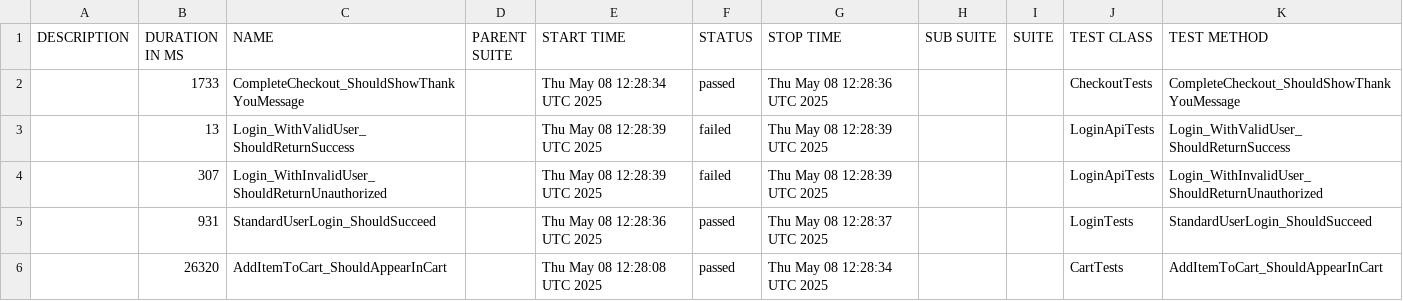
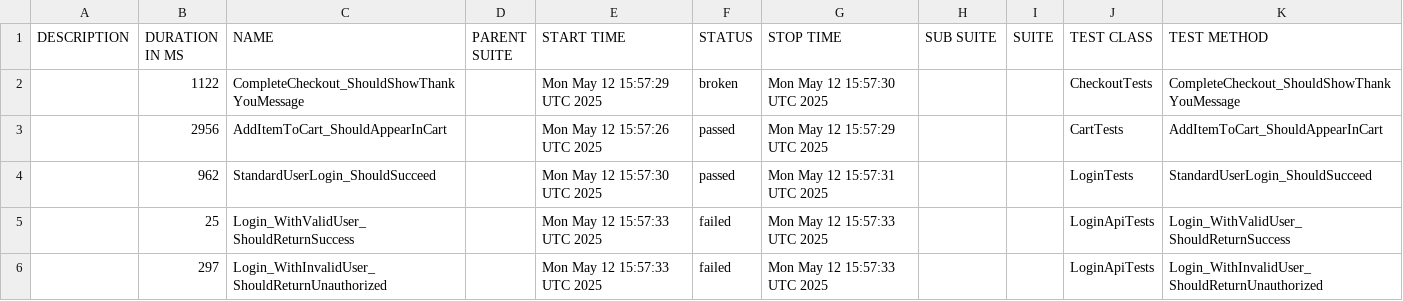
Before and after one commit to Orlin89/Saucedemo-QA-Automation, a CSV file: allure/data/suites.csv, drawn as a sheet.

```diff
--- a/allure/data/suites.csv
+++ b/allure/data/suites.csv
@@ -1,6 +1,6 @@
 "DESCRIPTION","DURATION IN MS","NAME","PARENT SUITE","START TIME","STATUS","STOP TIME","SUB SUITE","SUITE","TEST CLASS","TEST METHOD"
-"","1733","CompleteCheckout_ShouldShowThankYouMessage","","Thu May 08 12:28:34 UTC 2025","passed","Thu May 08 12:28:36 UTC 2025","","","CheckoutTests","CompleteCheckout_ShouldShowThankYouMessage"
-"","13","Login_WithValidUser_ShouldReturnSuccess","","Thu May 08 12:28:39 UTC 2025","failed","Thu May 08 12:28:39 UTC 2025","","","LoginApiTests","Login_WithValidUser_ShouldReturnSuccess"
-"","307","Login_WithInvalidUser_ShouldReturnUnauthorized","","Thu May 08 12:28:39 UTC 2025","failed","Thu May 08 12:28:39 UTC 2025","","","LoginApiTests","Login_WithInvalidUser_ShouldReturnUnauthorized"
-"","931","StandardUserLogin_ShouldSucceed","","Thu May 08 12:28:36 UTC 2025","passed","Thu May 08 12:28:37 UTC 2025","","","LoginTests","StandardUserLogin_ShouldSucceed"
-"","26320","AddItemToCart_ShouldAppearInCart","","Thu May 08 12:28:08 UTC 2025","passed","Thu May 08 12:28:34 UTC 2025","","","CartTests","AddItemToCart_ShouldAppearInCart"
+"","1122","CompleteCheckout_ShouldShowThankYouMessage","","Mon May 12 15:57:29 UTC 2025","broken","Mon May 12 15:57:30 UTC 2025","","","CheckoutTests","CompleteCheckout_ShouldShowThankYouMessage"
+"","2956","AddItemToCart_ShouldAppearInCart","","Mon May 12 15:57:26 UTC 2025","passed","Mon May 12 15:57:29 UTC 2025","","","CartTests","AddItemToCart_ShouldAppearInCart"
+"","962","StandardUserLogin_ShouldSucceed","","Mon May 12 15:57:30 UTC 2025","passed","Mon May 12 15:57:31 UTC 2025","","","LoginTests","StandardUserLogin_ShouldSucceed"
+"","25","Login_WithValidUser_ShouldReturnSuccess","","Mon May 12 15:57:33 UTC 2025","failed","Mon May 12 15:57:33 UTC 2025","","","LoginApiTests","Login_WithValidUser_ShouldReturnSuccess"
+"","297","Login_WithInvalidUser_ShouldReturnUnauthorized","","Mon May 12 15:57:33 UTC 2025","failed","Mon May 12 15:57:33 UTC 2025","","","LoginApiTests","Login_WithInvalidUser_ShouldReturnUnauthorized"
```
Also changed, not shown: 32 other files.
